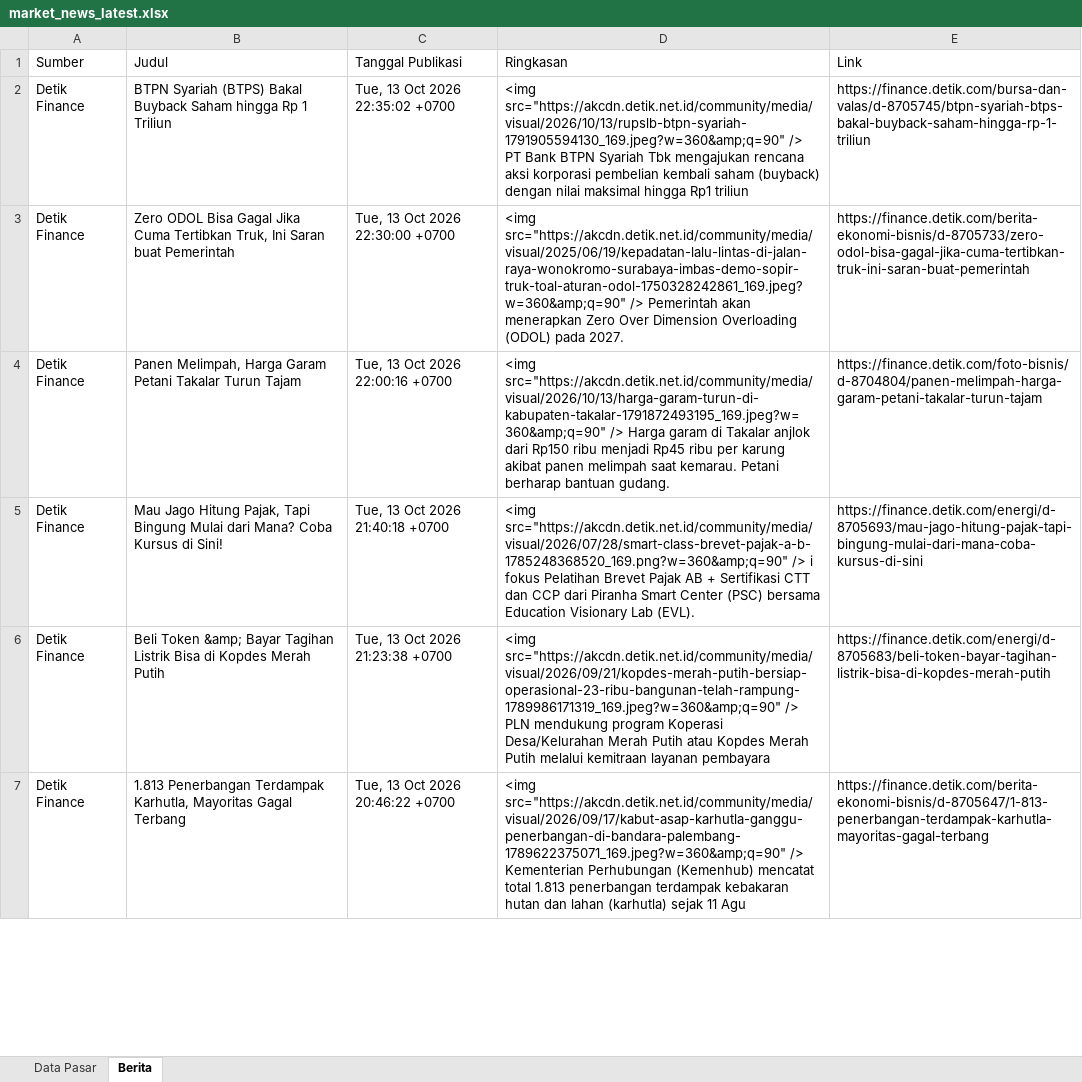
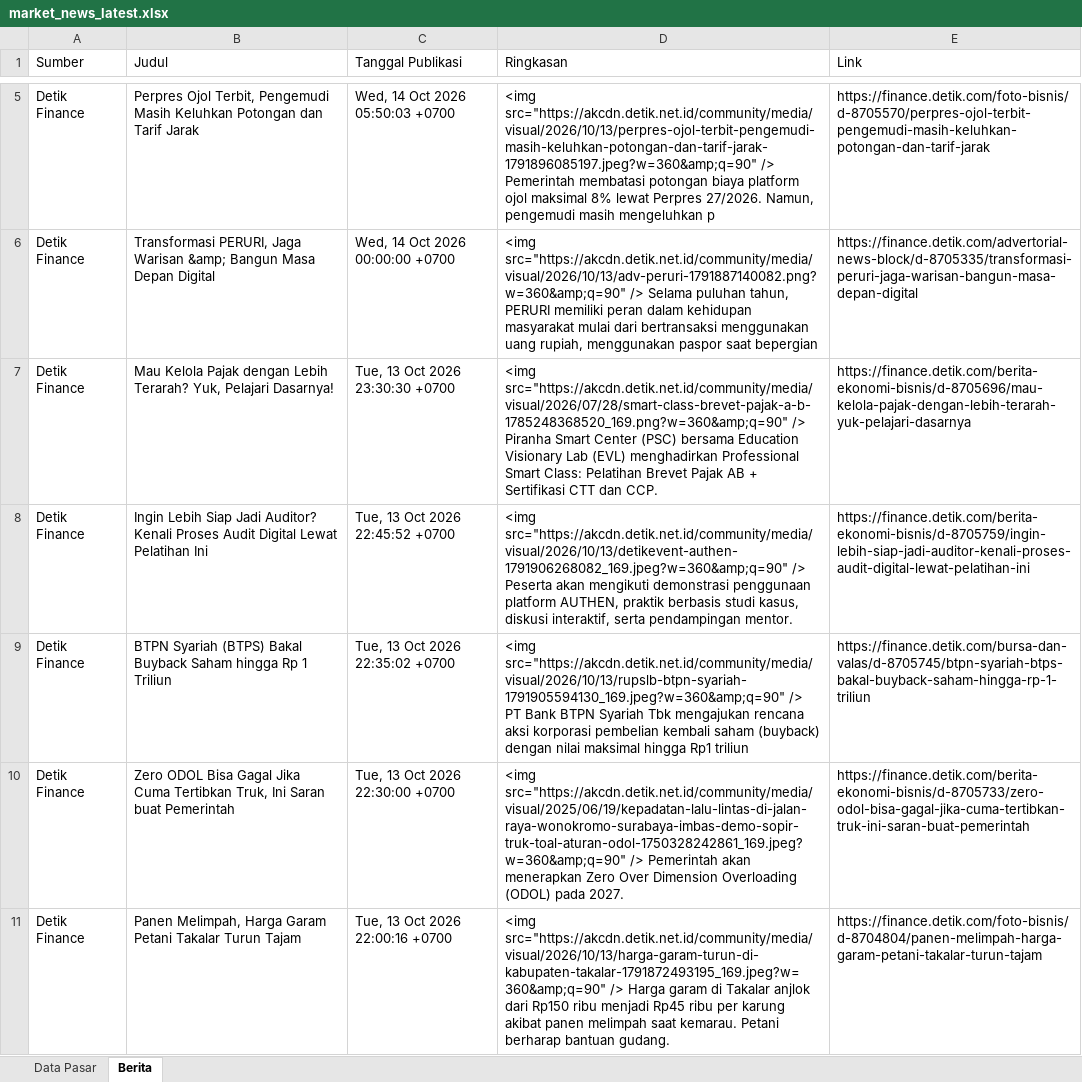
Before and after one commit to misabdussalam/market-news-tracker, an Excel workbook: data/market_news_latest.xlsx, sheet Berita, drawn as a sheet; only a part is shown, gaps mark what is left out; the shorter side is filled out with more unchanged rows; values as stored, in another font and other column widths than the file's, no borders; the diff covers the shown part only; the diff names each change by its address in the sheet, - before the commit and + after, or states it on an @@ line.

```diff
--- a/data/market_news_latest.xlsx (sheet Berita)
+++ b/data/market_news_latest.xlsx (sheet Berita)
+row 5: Detik Finance | Perpres Ojol Terbit, Pengemudi Masih Keluhkan Potongan dan Tarif Jarak | Wed, 14 Oct 2026 05:50:03 +0700 | <img src="https://akcdn.detik.net.id/community/media/visual/2026/10/13/perpres-ojol-terbit-pengemudi-masih-keluhkan-potongan-dan-tarif-jarak-1791896085197.jpeg?w=360&amp;q=90" /> Pemerintah membatasi potongan biaya platform ojol maksimal 8% lewat Perpres 27/2026. Namun, pengemudi masih mengeluhkan p | https://finance.detik.com/foto-bisnis/d-8705570/perpres-ojol-terbit-pengemudi-masih-keluhkan-potongan-dan-tarif-jarak
+row 6: Detik Finance | Transformasi PERURI, Jaga Warisan &amp; Bangun Masa Depan Digital | Wed, 14 Oct 2026 00:00:00 +0700 | <img src="https://akcdn.detik.net.id/community/media/visual/2026/10/13/adv-peruri-1791887140082.png?w=360&amp;q=90" /> Selama puluhan tahun, PERURI memiliki peran dalam kehidupan masyarakat mulai dari bertransaksi menggunakan uang rupiah, menggunakan paspor saat bepergian | https://finance.detik.com/advertorial-news-block/d-8705335/transformasi-peruri-jaga-warisan-bangun-masa-depan-digital
+row 7: Detik Finance | Mau Kelola Pajak dengan Lebih Terarah? Yuk, Pelajari Dasarnya! | Tue, 13 Oct 2026 23:30:30 +0700 | <img src="https://akcdn.detik.net.id/community/media/visual/2026/07/28/smart-class-brevet-pajak-a-b-1785248368520_169.png?w=360&amp;q=90" /> Piranha Smart Center (PSC) bersama Education Visionary Lab (EVL) menghadirkan Professional Smart Class: Pelatihan Brevet Pajak AB + Sertifikasi CTT dan CCP. | https://finance.detik.com/berita-ekonomi-bisnis/d-8705696/mau-kelola-pajak-dengan-lebih-terarah-yuk-pelajari-dasarnya
+row 8: Detik Finance | Ingin Lebih Siap Jadi Auditor? Kenali Proses Audit Digital Lewat Pelatihan Ini | Tue, 13 Oct 2026 22:45:52 +0700 | <img src="https://akcdn.detik.net.id/community/media/visual/2026/10/13/detikevent-authen-1791906268082_169.jpeg?w=360&amp;q=90" /> Peserta akan mengikuti demonstrasi penggunaan platform AUTHEN, praktik berbasis studi kasus, diskusi interaktif, serta pendampingan mentor. | https://finance.detik.com/berita-ekonomi-bisnis/d-8705759/ingin-lebih-siap-jadi-auditor-kenali-proses-audit-digital-lewat-pelatihan-ini
```
Also changed, not shown: 10 added rows, 14 removed rows and 4 edited cells elsewhere in this sheet, sheet Data Pasar, 3 other files.
